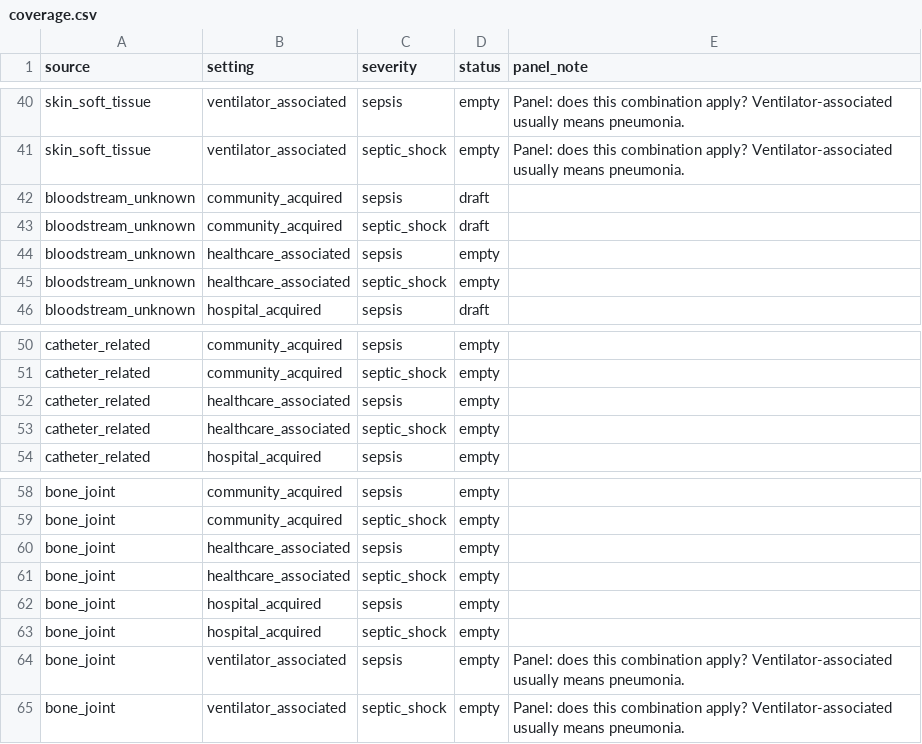
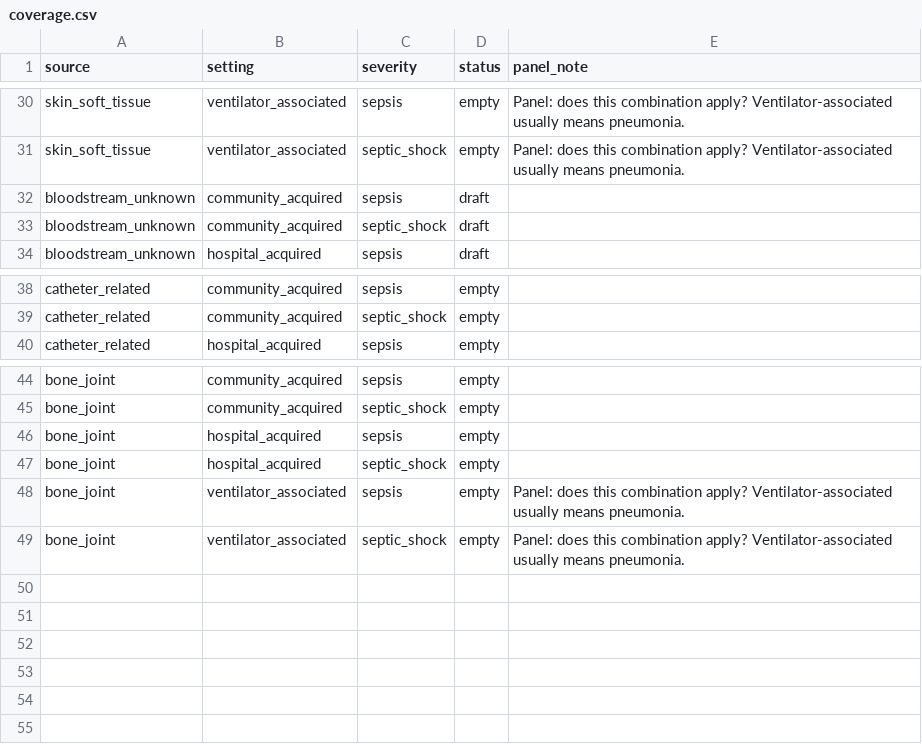
Before and after one commit to solankeomprakash7-hash/medwise_v2, a CSV file: knowledge/coverage.csv, drawn as a sheet; only a part is shown, gaps mark what is left out; the diff covers the shown part only; the diff names each change by its address in the sheet, - before the commit and + after, or states it on an @@ line.

```diff
--- a/knowledge/coverage.csv
+++ b/knowledge/coverage.csv
-row 44: bloodstream_unknown | healthcare_associated | sepsis | empty
-row 45: bloodstream_unknown | healthcare_associated | septic_shock | empty
-row 52: catheter_related | healthcare_associated | sepsis | empty
-row 53: catheter_related | healthcare_associated | septic_shock | empty
-row 60: bone_joint | healthcare_associated | sepsis | empty
-row 61: bone_joint | healthcare_associated | septic_shock | empty
```
Also changed, not shown: 10 removed rows elsewhere in this file, knowledge/golden_tests.csv, knowledge/vocabulary.csv, 13 other files.
